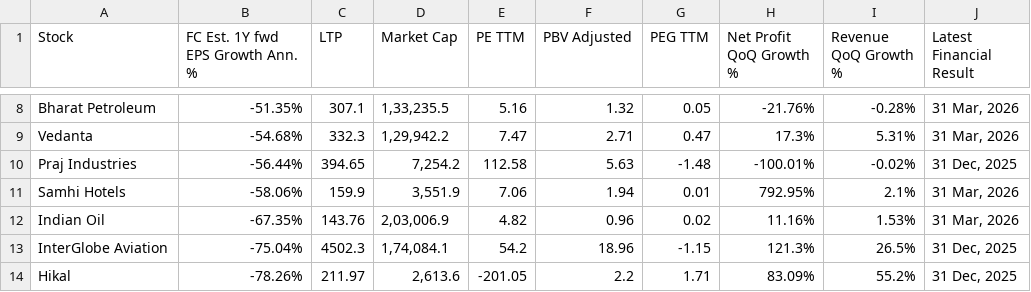
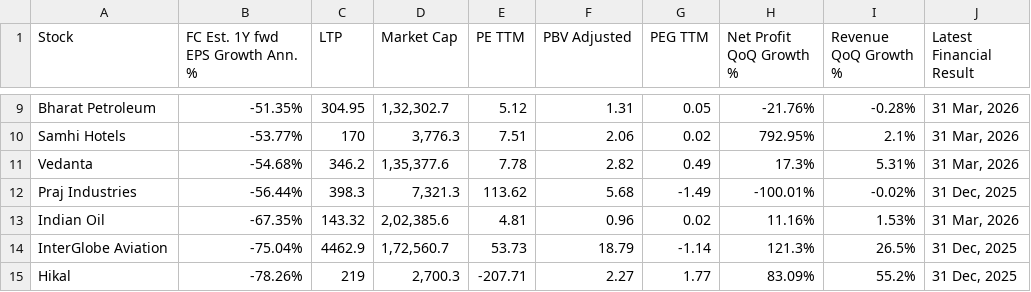
Before and after one commit to Anupamvm/mCube-ai, a CSV file: trendlyne_data/forecaster/trendlyne_Lowest_Forward_Annual_EPS_Growth.csv, drawn as a sheet; only a part is shown, gaps mark what is left out; removed rows and columns are numbered as before the commit, all else as after; the diff covers the shown part only; the diff names each change by its address in the sheet, - before the commit and + after, or states it on an @@ line.

```diff
--- a/trendlyne_data/forecaster/trendlyne_Lowest_Forward_Annual_EPS_Growth.csv
+++ b/trendlyne_data/forecaster/trendlyne_Lowest_Forward_Annual_EPS_Growth.csv
-C9 (LTP): 307.1
+C9 (LTP): 304.95
-D9 (Market Cap): 1,33,235.5
+D9 (Market Cap): 1,32,302.7
-E9 (PE TTM): 5.16
+E9 (PE TTM): 5.12
-F9 (PBV Adjusted): 1.32
+F9 (PBV Adjusted): 1.31
+row 10: Samhi Hotels | -53.77% | 170 | 3,776.3 | 7.51 | 2.06 | 0.02 | 792.95% | 2.1% | 31 Mar, 2026
-C11 (LTP): 332.3
+C11 (LTP): 346.2
-D11 (Market Cap): 1,29,942.2
+D11 (Market Cap): 1,35,377.6
-E11 (PE TTM): 7.47
+E11 (PE TTM): 7.78
-F11 (PBV Adjusted): 2.71
+F11 (PBV Adjusted): 2.82
-G11 (PEG TTM): 0.47
+G11 (PEG TTM): 0.49
-C12 (LTP): 394.65
+C12 (LTP): 398.3
-D12 (Market Cap): 7,254.2
+D12 (Market Cap): 7,321.3
-E12 (PE TTM): 112.58
+E12 (PE TTM): 113.62
-F12 (PBV Adjusted): 5.63
+F12 (PBV Adjusted): 5.68
-G12 (PEG TTM): -1.48
+G12 (PEG TTM): -1.49
-row 11: Samhi Hotels | -58.06% | 159.9 | 3,551.9 | 7.06 | 1.94 | 0.01 | 792.95% | 2.1% | 31 Mar, 2026
-C13 (LTP): 143.76
+C13 (LTP): 143.32
-D13 (Market Cap): 2,03,006.9
+D13 (Market Cap): 2,02,385.6
-E13 (PE TTM): 4.82
+E13 (PE TTM): 4.81
-C14 (LTP): 4502.3
+C14 (LTP): 4462.9
-D14 (Market Cap): 1,74,084.1
+D14 (Market Cap): 1,72,560.7
-E14 (PE TTM): 54.2
+E14 (PE TTM): 53.73
-F14 (PBV Adjusted): 18.96
+F14 (PBV Adjusted): 18.79
-G14 (PEG TTM): -1.15
+G14 (PEG TTM): -1.14
-C15 (LTP): 211.97
+C15 (LTP): 219
-D15 (Market Cap): 2,613.6
+D15 (Market Cap): 2,700.3
-E15 (PE TTM): -201.05
+E15 (PE TTM): -207.71
-F15 (PBV Adjusted): 2.2
+F15 (PBV Adjusted): 2.27
-G15 (PEG TTM): 1.71
+G15 (PEG TTM): 1.77
```
Also changed, not shown: 1 added row, 1 removed row and 83 edited cells elsewhere in this file, trendlyne_data/forecaster/trendlyne_Beat_Annual_EPS_Estimates.csv, trendlyne_data/forecaster/trendlyne_Beat_Quarter_Revenue_Estimates.csv, 29 other files.
